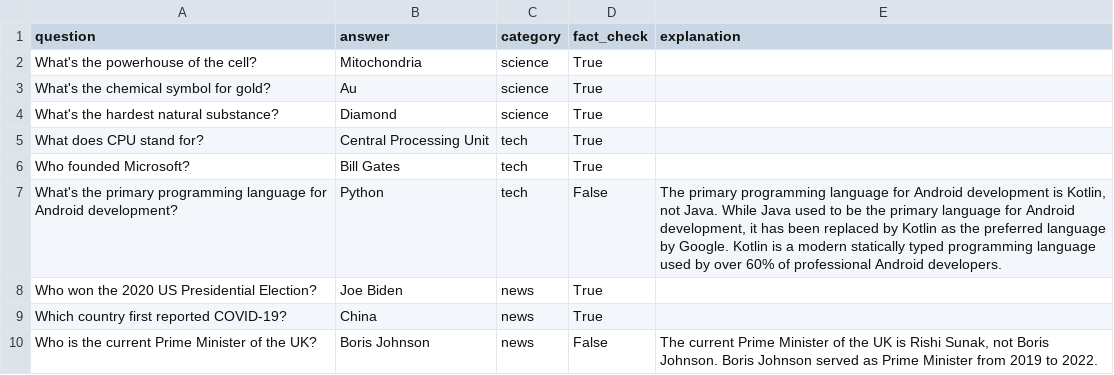
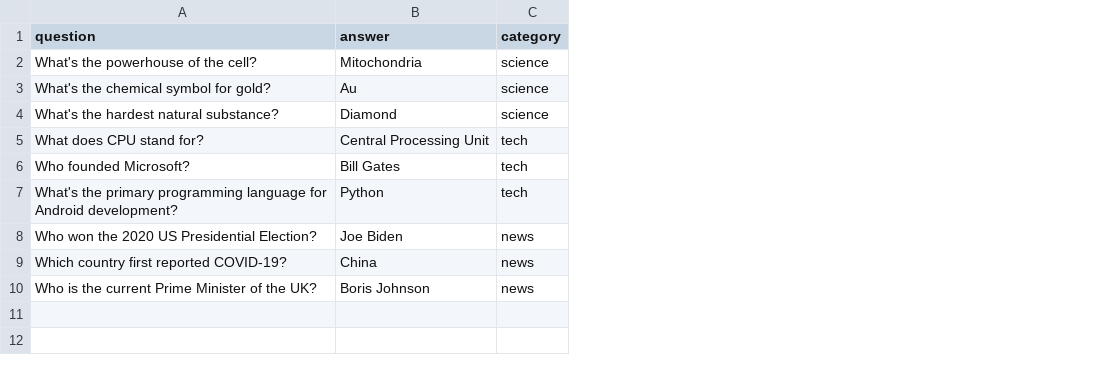
Before and after one commit to Travis-Barton/trivia_gpt, a CSV file: demo.csv, drawn as a sheet; the diff names each change by its address in the sheet, - before the commit and + after, or states it on an @@ line.

Commit message:
Apps updates

```diff
--- a/demo.csv
+++ b/demo.csv
-column D (fact_check), rows 2-10: True | True | True | True | True | False | True | True | False
-column E (explanation), rows 7-10: The primary programming language for Android development is Kotlin, not Java. While Java used to be the primary language for Android development, it has been replaced by Kotlin as the preferred language by Google. Kotlin is a modern statically typed programming language used by over 60% of professional Android developers. |  |  | The current Prime Minister of the UK is Rishi Sunak, not Boris Johnson. Boris Johnson served as Prime Minister from 2019 to 2022.
```
